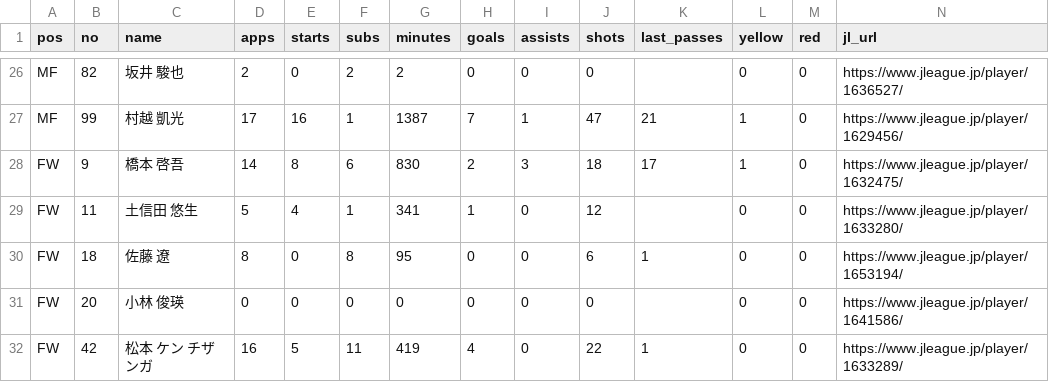
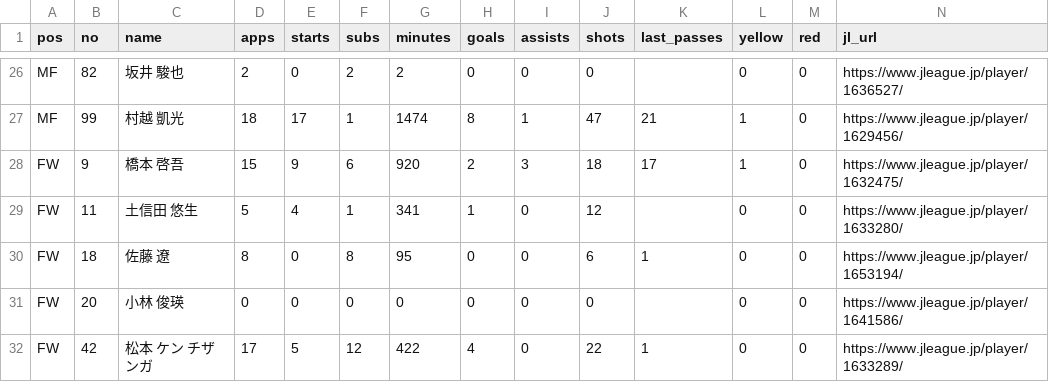
Before and after one commit to roastia/tegevajaro-stats, a CSV file: src/data/players.csv, drawn as a sheet; only a part is shown, gaps mark what is left out; the diff covers the shown part only; the diff names each change by its address in the sheet, - before the commit and + after, or states it on an @@ line.

```diff
--- a/src/data/players.csv
+++ b/src/data/players.csv
-D27 (apps): 17
+D27 (apps): 18
-E27 (starts): 16
+E27 (starts): 17
-G27 (minutes): 1387
+G27 (minutes): 1474
-H27 (goals): 7
+H27 (goals): 8
-D28 (apps): 14
+D28 (apps): 15
-E28 (starts): 8
+E28 (starts): 9
-G28 (minutes): 830
+G28 (minutes): 920
-D32 (apps): 16
+D32 (apps): 17
-F32 (subs): 11
+F32 (subs): 12
-G32 (minutes): 419
+G32 (minutes): 422
```
Also changed, not shown: 32 edited cells elsewhere in this file, src/data/appearances.csv, src/data/goals.csv, 6 other files.
